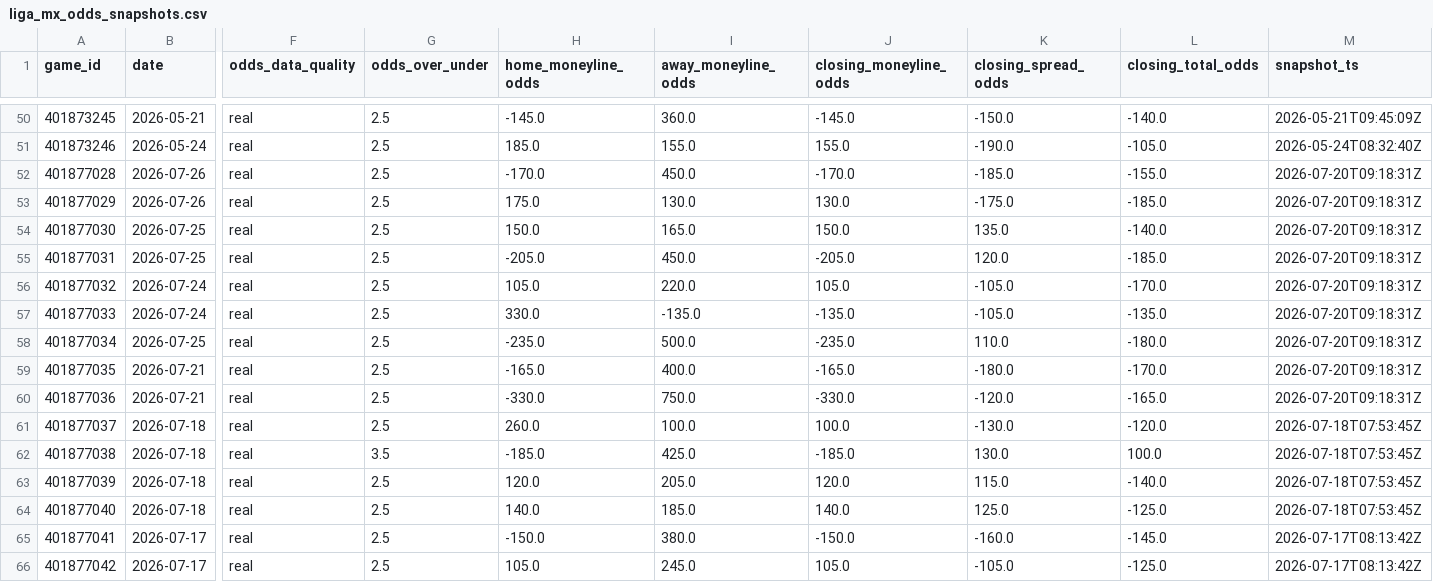
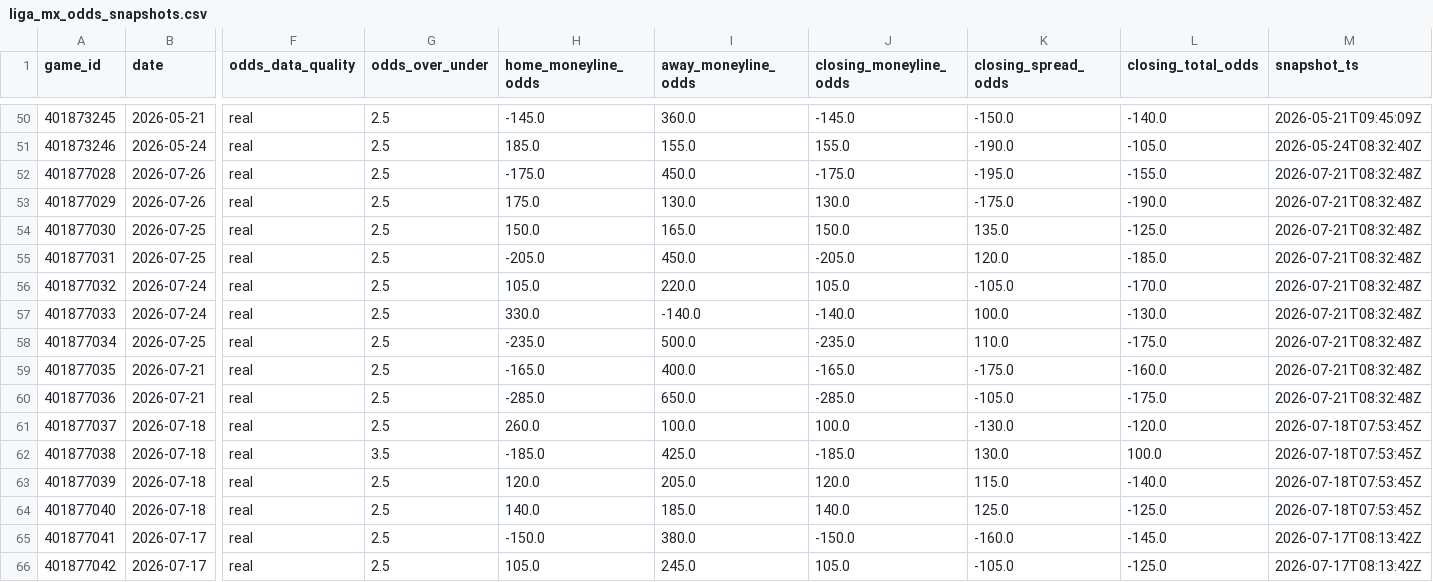
Before and after one commit to emilioandrade0/PickGOLD, a CSV file: src/data/liga_mx/raw/liga_mx_odds_snapshots.csv, drawn as a sheet; only a part is shown, gaps mark what is left out; the diff names each change by its address in the sheet, - before the commit and + after, or states it on an @@ line.

```diff
--- a/src/data/liga_mx/raw/liga_mx_odds_snapshots.csv
+++ b/src/data/liga_mx/raw/liga_mx_odds_snapshots.csv
-H52 (home_moneyline_odds): -170.0
+H52 (home_moneyline_odds): -175.0
-J52 (closing_moneyline_odds): -170.0
+J52 (closing_moneyline_odds): -175.0
-K52 (closing_spread_odds): -185.0
+K52 (closing_spread_odds): -195.0
-M52:M60 (snapshot_ts): 2026-07-20T09:18:31Z
+M52:M60 (snapshot_ts): 2026-07-21T08:32:48Z
-L53 (closing_total_odds): -185.0
+L53 (closing_total_odds): -190.0
-L54 (closing_total_odds): -140.0
+L54 (closing_total_odds): -125.0
-I57 (away_moneyline_odds): -135.0
+I57 (away_moneyline_odds): -140.0
-J57 (closing_moneyline_odds): -135.0
+J57 (closing_moneyline_odds): -140.0
-K57 (closing_spread_odds): -105.0
+K57 (closing_spread_odds): 100.0
-L57 (closing_total_odds): -135.0
+L57 (closing_total_odds): -130.0
-L58 (closing_total_odds): -180.0
+L58 (closing_total_odds): -175.0
-K59 (closing_spread_odds): -180.0
+K59 (closing_spread_odds): -175.0
-L59 (closing_total_odds): -170.0
+L59 (closing_total_odds): -160.0
-H60 (home_moneyline_odds): -330.0
+H60 (home_moneyline_odds): -285.0
-I60 (away_moneyline_odds): 750.0
+I60 (away_moneyline_odds): 650.0
-J60 (closing_moneyline_odds): -330.0
+J60 (closing_moneyline_odds): -285.0
-K60 (closing_spread_odds): -120.0
+K60 (closing_spread_odds): -105.0
-L60 (closing_total_odds): -165.0
+L60 (closing_total_odds): -175.0
```
Also changed, not shown: src/data/kbo/raw/kbo_upcoming_schedule.csv, src/data/lmb/raw/lmb_advanced_history.csv, 28 other files.
